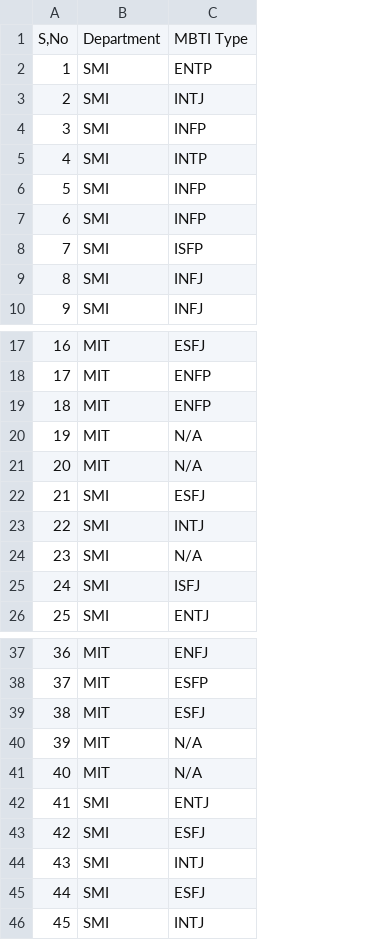
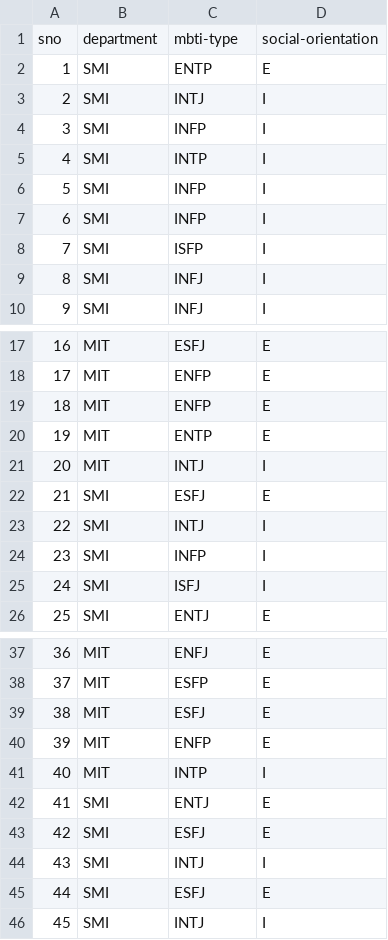
Before and after one commit to ALLCAPS-blip/mywall, a CSV file: data/introextro.csv, drawn as a sheet; only a part is shown, gaps mark what is left out; removed rows and columns are numbered as before the commit, all else as after; the diff names each change by its address in the sheet, - before the commit and + after, or states it on an @@ line.

```diff
--- a/data/introextro.csv
+++ b/data/introextro.csv
+column D, rows 2-10: E | I | I | I | I | I | I | I | I; rows 17-26: E | E | E | E | I | E | I | I | I | E; rows 37-46: E | E | E | E | I | E | E | I | E | I
-row 1: S,No | Department | MBTI Type
+row 1: sno | department | mbti-type | social-orientation
-C20: N/A
+C20: ENTP
-C21: N/A
+C21: INTJ
-C24: N/A
+C24: INFP
-C40: N/A
+C40: ENFP
-C41: N/A
+C41: INTP
```
Also changed, not shown: data/relationships.csv, 45 other files.
